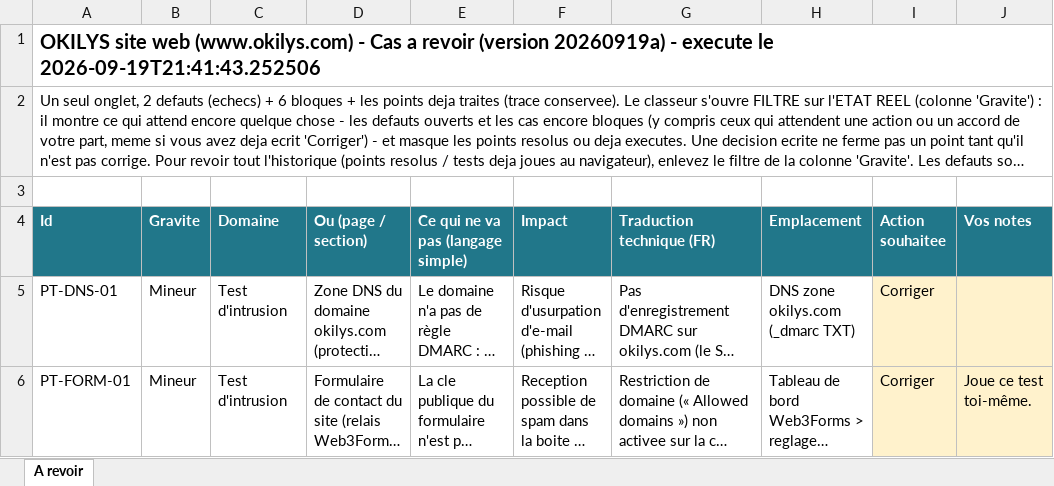
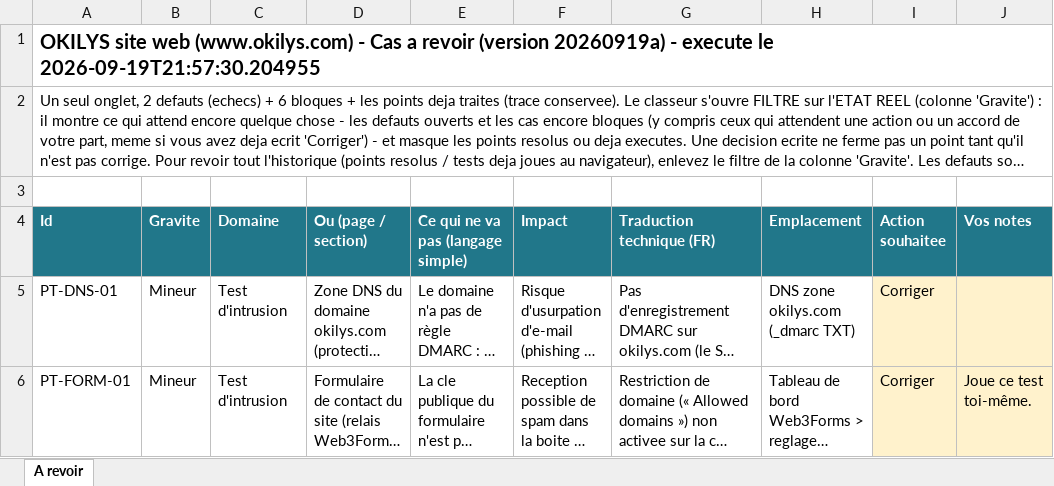
Before and after one commit to OKILYSLifeScience/vitrine-okilys, an Excel workbook: _notes/validation/resultats-tests-site-web-20260919a.xlsx, sheet A revoir, drawn as a sheet; only a part is shown; long unchanged cells end in …; values as stored, in another font and other column widths than the file's, no borders; the diff names each change by its address in the sheet, - before the commit and + after, or states it on an @@ line.

```diff
--- a/_notes/validation/resultats-tests-site-web-20260919a.xlsx (sheet A revoir)
+++ b/_notes/validation/resultats-tests-site-web-20260919a.xlsx (sheet A revoir)
-A1 (Id): …execute le 2026-09-19T21:41:43.252506
+A1 (Id): …execute le 2026-09-19T21:57:30.204955
```
Also changed, not shown: 3 other files.
